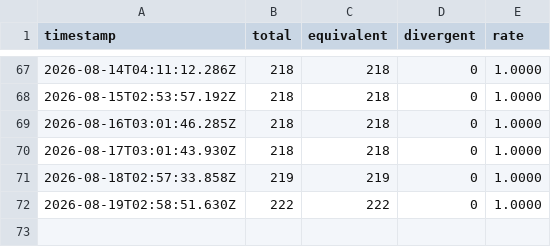
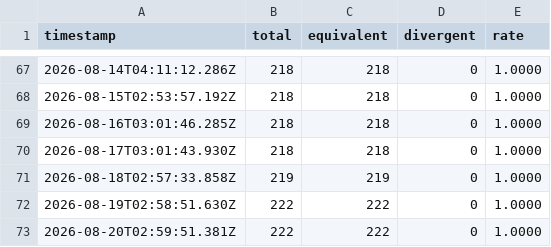
Before and after one commit to aster-cloud/aster-lang-test, a CSV file: equivalence-history.csv, drawn as a sheet; only a part is shown, gaps mark what is left out; the diff names each change by its address in the sheet, - before the commit and + after, or states it on an @@ line.

Commit message:
chore: append parity rates parse=1.0000 eval=1.0000 ir=1.0000 (schedule)

```diff
--- a/equivalence-history.csv
+++ b/equivalence-history.csv
+row 73: 2026-08-20T02:59:51.381Z | 222 | 222 | 0 | 1.0000
```
Also changed, not shown: eval-coverage-history.csv, eval-history.csv, 4 other files.
